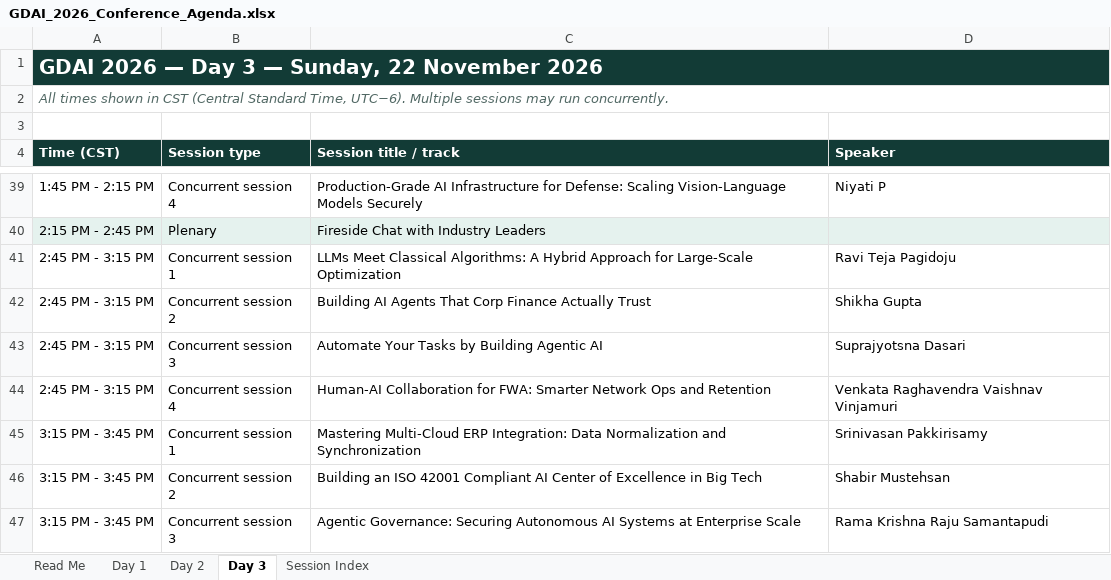
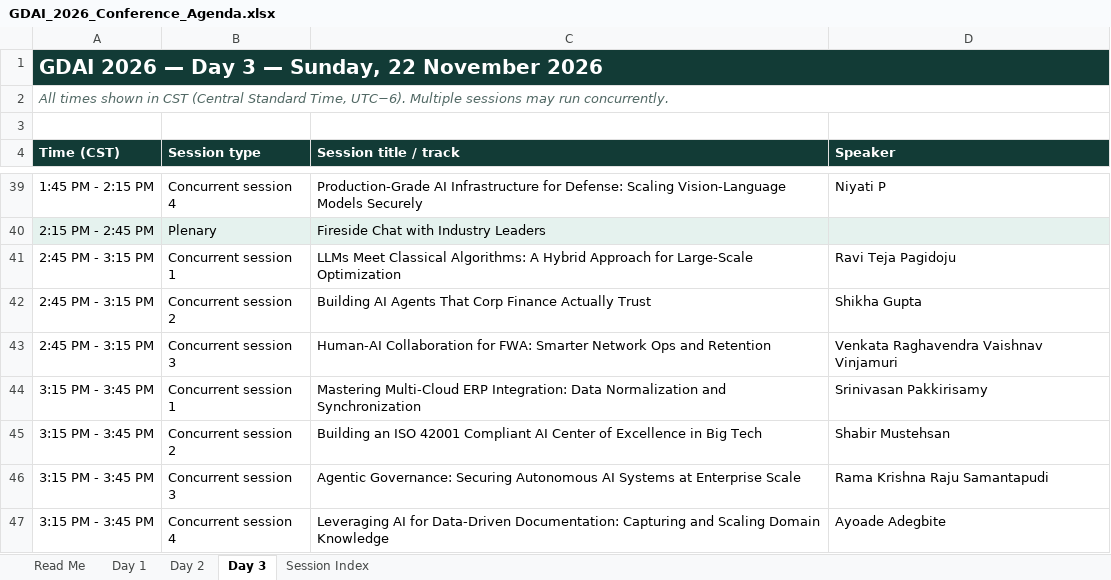
Before and after one commit to ABIMATHS78/abimaths, an Excel workbook: ai-every-time/static/events/files/GDAI_2026_Conference_Agenda.xlsx, sheet Day 3, drawn as a sheet; only a part is shown, gaps mark what is left out; the shorter side is filled out with more unchanged rows; values as stored, in another font and other column widths than the file's, no borders; removed rows and columns are numbered as before the commit, all else as after; the diff names each change by its address in the sheet, - before the commit and + after, or states it on an @@ line.

```diff
--- a/ai-every-time/static/events/files/GDAI_2026_Conference_Agenda.xlsx (sheet Day 3)
+++ b/ai-every-time/static/events/files/GDAI_2026_Conference_Agenda.xlsx (sheet Day 3)
-row 43: 2:45 PM - 3:15 PM | Concurrent session 3 | Automate Your Tasks by Building Agentic AI | Suprajyotsna Dasari
-B43 (Session type): Concurrent session 4
+B43 (Session type): Concurrent session 3
```
Also changed, not shown: sheet Session Index, sheet Day 1, 5 other files.
